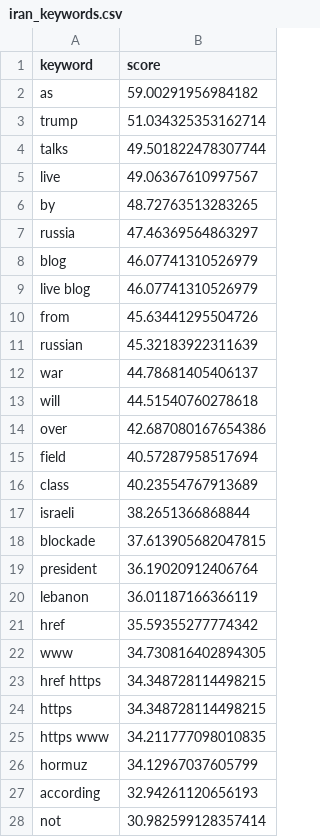
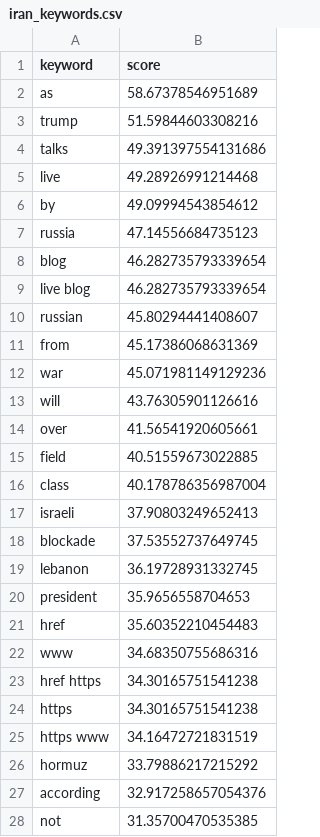
Before and after one commit to mcasrom/iran-osint-monitor, a CSV file: data/processed/iran_keywords.csv, drawn as a sheet; only a part is shown; the diff covers the shown part only.

```diff
--- a/data/processed/iran_keywords.csv
+++ b/data/processed/iran_keywords.csv
@@ -1,28 +1,28 @@
 keyword,score
-as,59.00291956984182
-trump,51.034325353162714
-talks,49.501822478307744
-live,49.06367610997567
-by,48.72763513283265
-russia,47.46369564863297
-blog,46.07741310526979
-live blog,46.07741310526979
-from,45.63441295504726
-russian,45.32183922311639
-war,44.78681405406137
-will,44.51540760278618
-over,42.687080167654386
-field,40.57287958517694
-class,40.23554767913689
-israeli,38.2651366868844
-blockade,37.613905682047815
-president,36.19020912406764
-lebanon,36.01187166366119
-href,35.59355277774342
-www,34.730816402894305
-href https,34.348728114498215
-https,34.348728114498215
-https www,34.211777098010835
-hormuz,34.12967037605799
-according,32.94261120656193
-not,30.982599128357414
+as,58.67378546951689
+trump,51.59844603308216
+talks,49.391397554131686
+live,49.28926991214468
+by,49.09994543854612
+russia,47.14556684735123
+blog,46.282735793339654
+live blog,46.282735793339654
+russian,45.80294441408607
+from,45.17386068631369
+war,45.071981149129236
+will,43.76305901126616
+over,41.56541920605661
+field,40.51559673022885
+class,40.178786356987004
+israeli,37.90803249652413
+blockade,37.53552737649745
+lebanon,36.19728931332745
+president,35.9656558704653
+href,35.60352210454483
+www,34.68350755686316
+href https,34.30165751541238
+https,34.30165751541238
+https www,34.16472721831519
+hormuz,33.79886217215292
+according,32.917258657054376
+not,31.35700470535385
```
Also changed, not shown: 1 added row, 1 removed row and 2 edited cells elsewhere in this file, data/processed/iran_energy.csv, data/processed/iran_narratives.csv, 8 other files.
